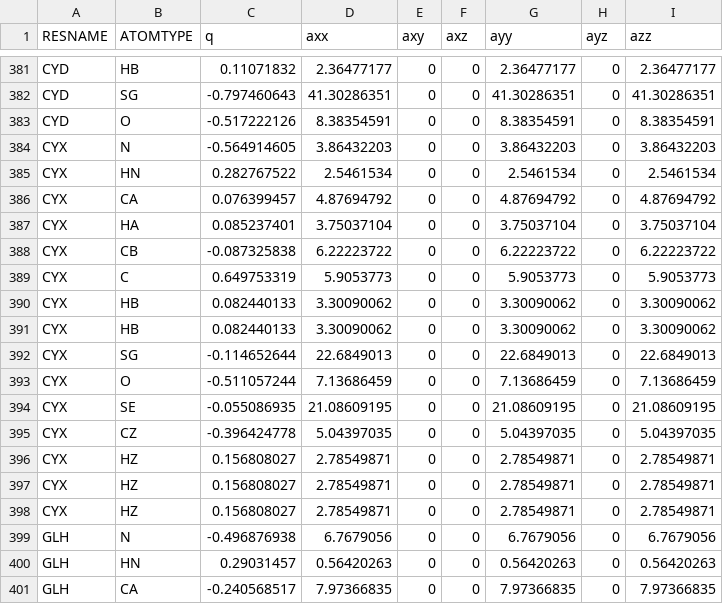
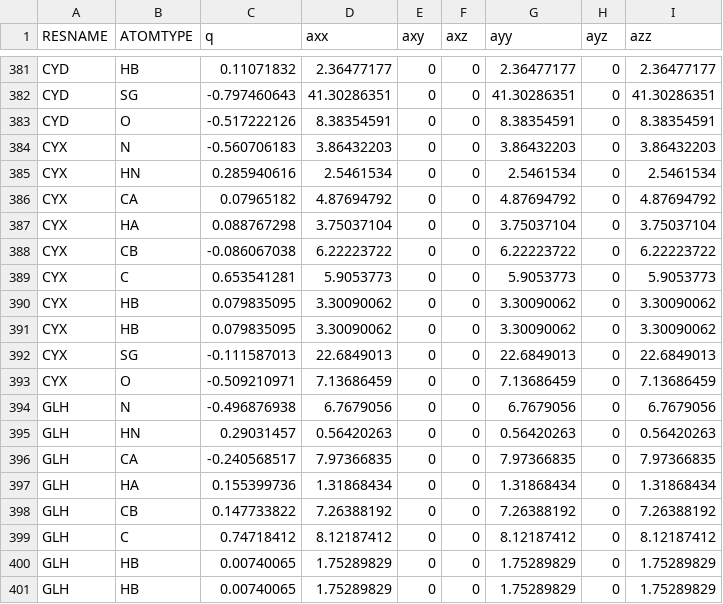
Before and after one commit to peter-reinholdt/propertyfit, a CSV file: FFparameters.csv, drawn as a sheet; only a part is shown, gaps mark what is left out; the shorter side is filled out with more unchanged rows.

```diff
--- a/FFparameters.csv
+++ b/FFparameters.csv
@@ -383,17 +383,12 @@ CYD;SG;-0.797460643;41.30286351;0;0;41.30286351;0;41.30286351
 CYD;O;-0.517222126;8.38354591;0;0;8.38354591;0;8.38354591
-CYX;N;-0.564914605;3.86432203;0;0;3.86432203;0;3.86432203
-CYX;HN;0.282767522;2.5461534;0;0;2.5461534;0;2.5461534
-CYX;CA;0.076399457;4.87694792;0;0;4.87694792;0;4.87694792
-CYX;HA;0.085237401;3.75037104;0;0;3.75037104;0;3.75037104
-CYX;CB;-0.087325838;6.22223722;0;0;6.22223722;0;6.22223722
-CYX;C;0.649753319;5.9053773;0;0;5.9053773;0;5.9053773
-CYX;HB;0.082440133;3.30090062;0;0;3.30090062;0;3.30090062
-CYX;HB;0.082440133;3.30090062;0;0;3.30090062;0;3.30090062
-CYX;SG;-0.114652644;22.6849013;0;0;22.6849013;0;22.6849013
-CYX;O;-0.511057244;7.13686459;0;0;7.13686459;0;7.13686459
-CYX;SE;-0.055086935;21.08609195;0;0;21.08609195;0;21.08609195
-CYX;CZ;-0.396424778;5.04397035;0;0;5.04397035;0;5.04397035
-CYX;HZ;0.156808027;2.78549871;0;0;2.78549871;0;2.78549871
-CYX;HZ;0.156808027;2.78549871;0;0;2.78549871;0;2.78549871
-CYX;HZ;0.156808027;2.78549871;0;0;2.78549871;0;2.78549871
+CYX;N;-0.560706183;3.86432203;0;0;3.86432203;0;3.86432203
+CYX;HN;0.285940616;2.5461534;0;0;2.5461534;0;2.5461534
+CYX;CA;0.07965182;4.87694792;0;0;4.87694792;0;4.87694792
+CYX;HA;0.088767298;3.75037104;0;0;3.75037104;0;3.75037104
+CYX;CB;-0.086067038;6.22223722;0;0;6.22223722;0;6.22223722
+CYX;C;0.653541281;5.9053773;0;0;5.9053773;0;5.9053773
+CYX;HB;0.079835095;3.30090062;0;0;3.30090062;0;3.30090062
+CYX;HB;0.079835095;3.30090062;0;0;3.30090062;0;3.30090062
+CYX;SG;-0.111587013;22.6849013;0;0;22.6849013;0;22.6849013
+CYX;O;-0.509210971;7.13686459;0;0;7.13686459;0;7.13686459
 GLH;N;-0.496876938;6.7679056;0;0;6.7679056;0;6.7679056
```
Also changed, not shown: 1 other file.
